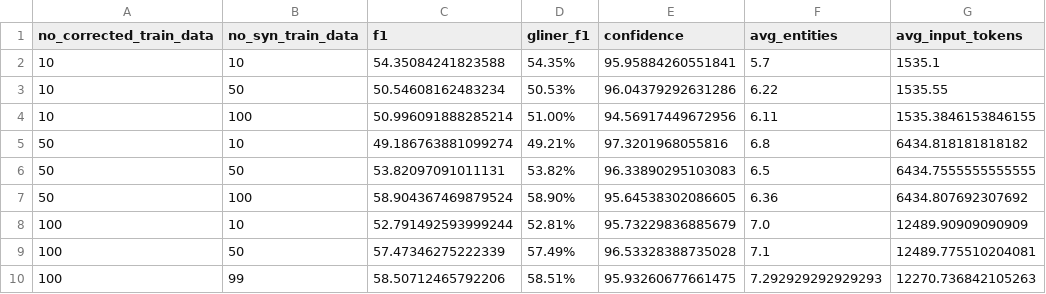
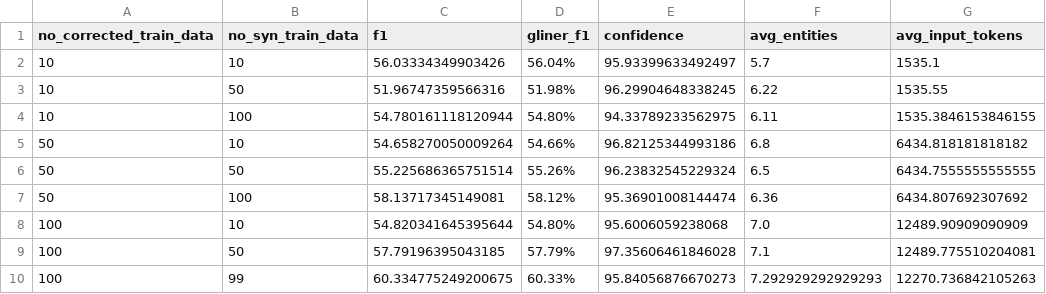
Before and after one commit to dcrey7/active_gliner, a CSV file: results/mistral/synthetic_earlystoping_results_MISTRAL 7B v0.3 (mistrl inf).csv, drawn as a sheet; only a part is shown; the diff names each change by its address in the sheet, - before the commit and + after, or states it on an @@ line.

```diff
--- a/results/mistral/synthetic_earlystoping_results_MISTRAL 7B v0.3 (mistrl inf).csv
+++ b/results/mistral/synthetic_earlystoping_results_MISTRAL 7B v0.3 (mistrl inf).csv
-C2 (f1): 54.35084241823588
+C2 (f1): 56.03334349903426
-D2 (gliner_f1): 54.35%
+D2 (gliner_f1): 56.04%
-E2 (confidence): 95.95884260551841
+E2 (confidence): 95.93399633492497
-C3 (f1): 50.54608162483234
+C3 (f1): 51.96747359566316
-D3 (gliner_f1): 50.53%
+D3 (gliner_f1): 51.98%
-E3 (confidence): 96.04379292631286
+E3 (confidence): 96.29904648338245
-C4 (f1): 50.996091888285214
+C4 (f1): 54.780161118120944
-D4 (gliner_f1): 51.00%
+D4 (gliner_f1): 54.80%
-E4 (confidence): 94.56917449672956
+E4 (confidence): 94.33789233562975
-C5 (f1): 49.186763881099274
+C5 (f1): 54.658270050009264
-D5 (gliner_f1): 49.21%
+D5 (gliner_f1): 54.66%
-E5 (confidence): 97.3201968055816
+E5 (confidence): 96.82125344993186
-C6 (f1): 53.82097091011131
+C6 (f1): 55.225686365751514
-D6 (gliner_f1): 53.82%
+D6 (gliner_f1): 55.26%
-E6 (confidence): 96.33890295103083
+E6 (confidence): 96.23832545229324
-C7 (f1): 58.904367469879524
+C7 (f1): 58.13717345149081
-D7 (gliner_f1): 58.90%
+D7 (gliner_f1): 58.12%
-E7 (confidence): 95.64538302086605
+E7 (confidence): 95.36901008144474
-C8 (f1): 52.791492593999244
+C8 (f1): 54.820341645395644
-D8 (gliner_f1): 52.81%
+D8 (gliner_f1): 54.80%
-E8 (confidence): 95.73229836885679
+E8 (confidence): 95.6006059238068
-C9 (f1): 57.47346275222339
+C9 (f1): 57.79196395043185
-D9 (gliner_f1): 57.49%
+D9 (gliner_f1): 57.79%
-E9 (confidence): 96.53328388735028
+E9 (confidence): 97.35606461846028
-C10 (f1): 58.50712465792206
+C10 (f1): 60.334775249200675
-D10 (gliner_f1): 58.51%
+D10 (gliner_f1): 60.33%
-E10 (confidence): 95.93260677661475
+E10 (confidence): 95.84056876670273
```
Also changed, not shown: 17 other files.
